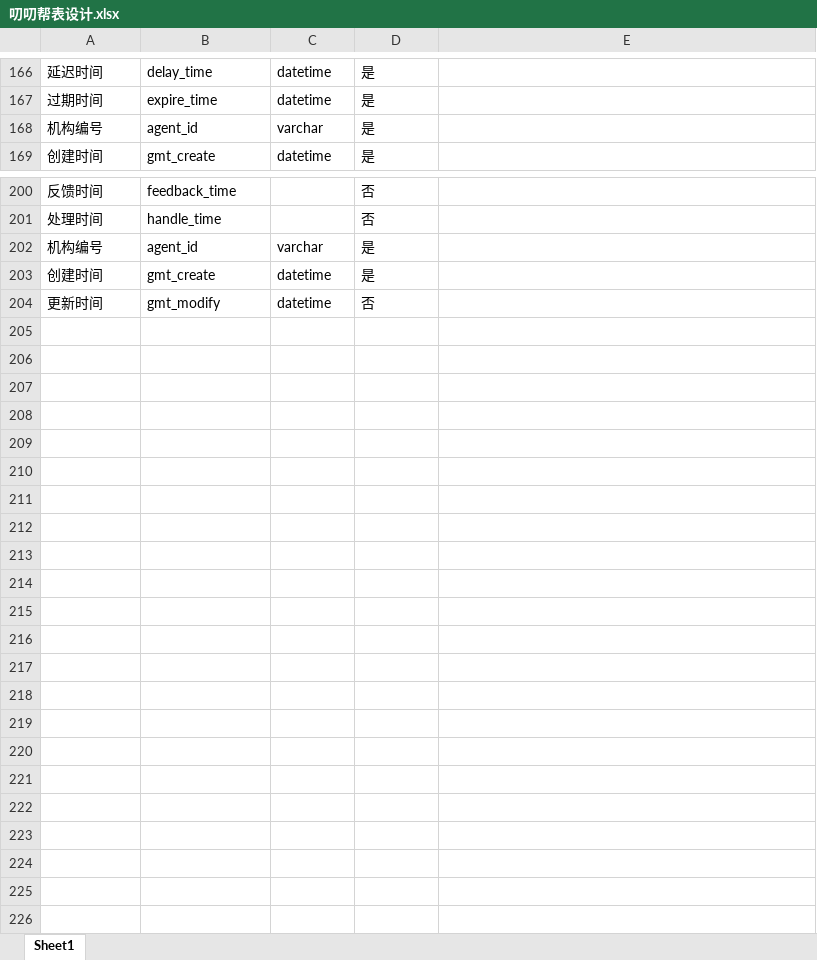
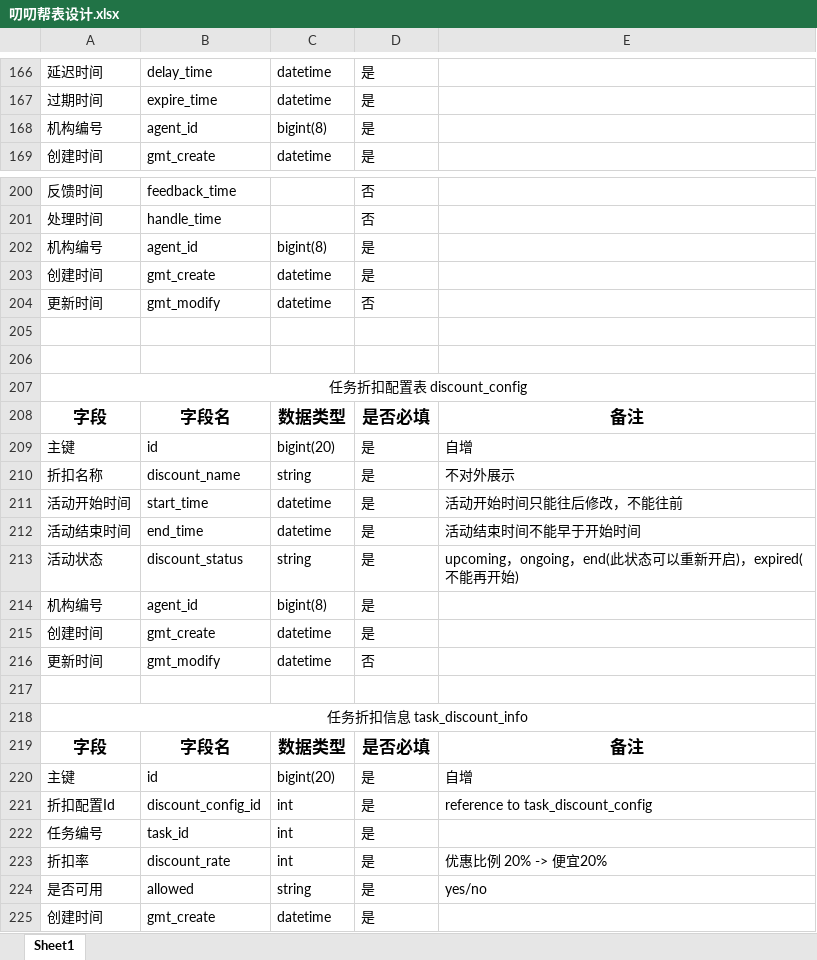
Before and after one commit to yukz-yumi/pddHelp, an Excel workbook: document/叨叨帮表设计.xlsx, sheet Sheet1, drawn as a sheet; only a part is shown, gaps mark what is left out; the shorter side is filled out with more unchanged rows; values as stored, in another font and other column widths than the file's, no borders; the diff covers the shown part only; the diff names each change by its address in the sheet, - before the commit and + after, or states it on an @@ line.

```diff
--- a/document/叨叨帮表设计.xlsx (sheet Sheet1)
+++ b/document/叨叨帮表设计.xlsx (sheet Sheet1)
-C168: varchar
+C168: bigint(8)
-C202: varchar
+C202: bigint(8)
+row 203: 创建时间 | gmt_create | datetime | 是
+row 204: 更新时间 | gmt_modify | datetime | 否
+row 205: (empty)
+row 206: (empty)
+row 207: 任务折扣配置表 discount_config
+row 208: 字段 | 字段名 | 数据类型 | 是否必填 | 备注
+row 209: 主键 | id | bigint(20) | 是 | 自增
+row 210: 折扣名称 | discount_name | string | 是 | 不对外展示
+row 211: 活动开始时间 | start_time | datetime | 是 | 活动开始时间只能往后修改，不能往前
+row 212: 活动结束时间 | end_time | datetime | 是 | 活动结束时间不能早于开始时间
+row 213: 活动状态 | discount_status | string | 是 | upcoming，ongoing，end(此状态可以重新开启)，expired(不能再开始)
+row 214: 机构编号 | agent_id | bigint(8) | 是
+row 215: 创建时间 | gmt_create | datetime | 是
+row 216: 更新时间 | gmt_modify | datetime | 否
+row 217: (empty)
+row 218: 任务折扣信息 task_discount_info
+row 219: 字段 | 字段名 | 数据类型 | 是否必填 | 备注
+row 220: 主键 | id | bigint(20) | 是 | 自增
+row 221: 折扣配置Id | discount_config_id | int | 是 | reference to task_discount_config
+row 222: 任务编号 | task_id | int | 是
+row 223: 折扣率 | discount_rate | int | 是 | 优惠比例 20% -> 便宜20%
+row 224: 是否可用 | allowed | string | 是 | yes/no
```
Also changed, not shown: 1 edited cell elsewhere in this sheet, 28 other files.
